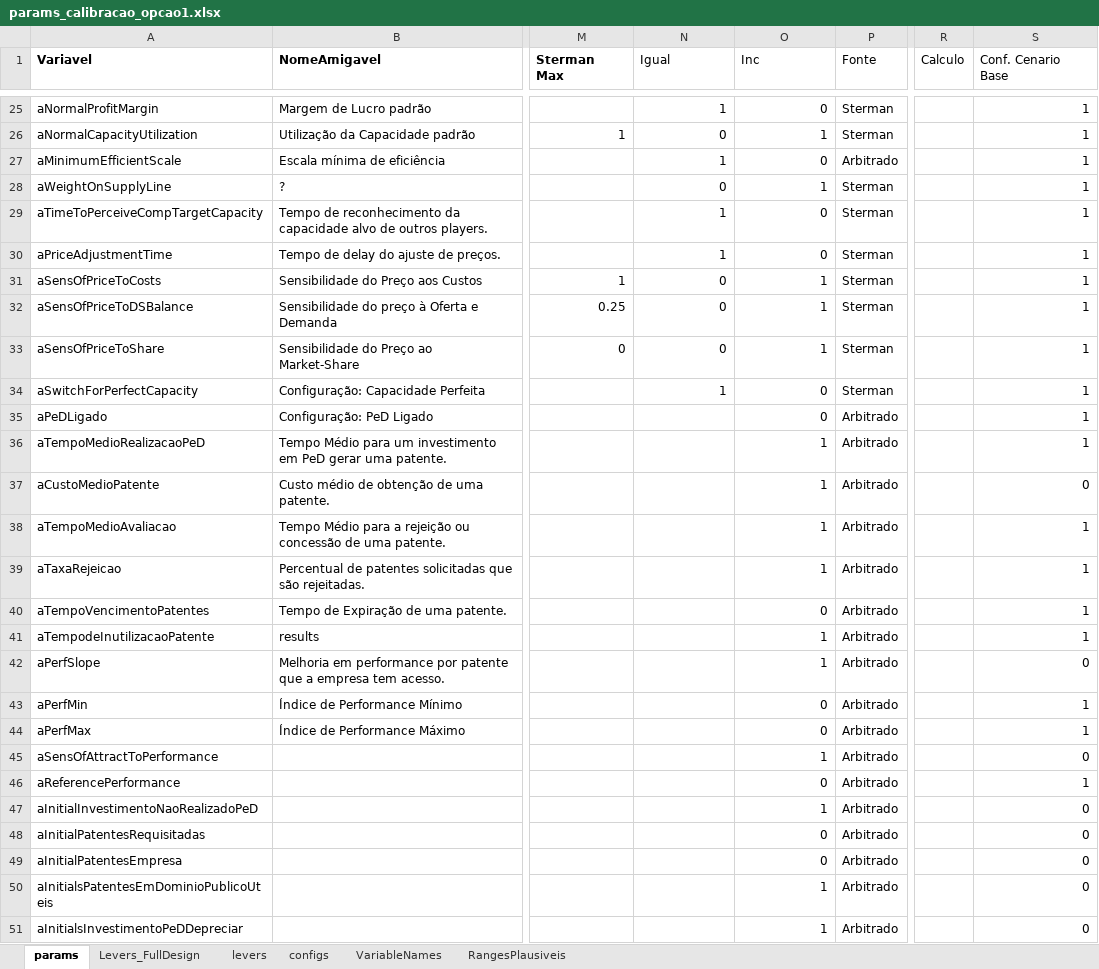
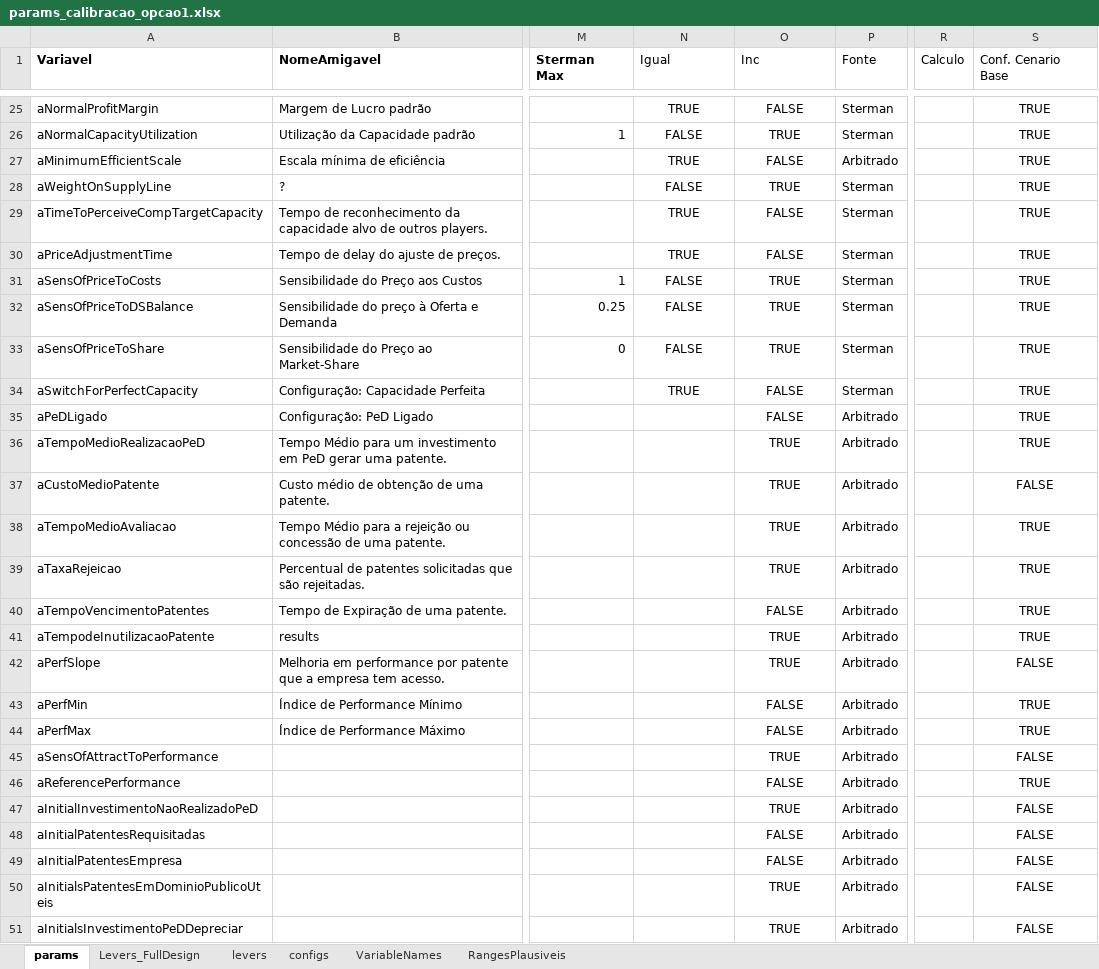
Before and after one commit to pedroliman/ms-rdm-dissertation, an Excel workbook: models/dissertation-model/modelo-R/calibracao/params_calibracao_opcao1.xlsx, sheet params, drawn as a sheet; only a part is shown, gaps mark what is left out; values as stored, in another font and other column widths than the file's, no borders; charts and pictures not drawn; the diff covers the shown part only; the diff names each change by its address in the sheet, - before the commit and + after, or states it on an @@ line.

```diff
--- a/models/dissertation-model/modelo-R/calibracao/params_calibracao_opcao1.xlsx (sheet params)
+++ b/models/dissertation-model/modelo-R/calibracao/params_calibracao_opcao1.xlsx (sheet params)
-N25:O34 alignment: right
+N25:O34 alignment: center
-N25 (Igual): 1
+N25 (Igual): TRUE
-O25 (Inc): 0
+O25 (Inc): FALSE
-S25:S51 alignment: right
+S25:S51 alignment: center
-S25:S36 (Conf. Cenario Base): 1
+S25:S36 (Conf. Cenario Base): TRUE
-N26 (Igual): 0
+N26 (Igual): FALSE
-O26 (Inc): 1
+O26 (Inc): TRUE
-N27 (Igual): 1
+N27 (Igual): TRUE
-O27 (Inc): 0
+O27 (Inc): FALSE
-N28 (Igual): 0
+N28 (Igual): FALSE
-O28 (Inc): 1
+O28 (Inc): TRUE
-N29:N30 (Igual): 1
+N29:N30 (Igual): TRUE
-O29:O30 (Inc): 0
+O29:O30 (Inc): FALSE
-N31:N33 (Igual): 0
+N31:N33 (Igual): FALSE
-O31:O33 (Inc): 1
+O31:O33 (Inc): TRUE
-N34 (Igual): 1
+N34 (Igual): TRUE
-O34:O35 (Inc): 0
+O34:O35 (Inc): FALSE
-O35:O51 alignment: right
+O35:O51 alignment: center
-O36:O39 (Inc): 1
+O36:O39 (Inc): TRUE
-S37 (Conf. Cenario Base): 0
+S37 (Conf. Cenario Base): FALSE
-S38:S41 (Conf. Cenario Base): 1
+S38:S41 (Conf. Cenario Base): TRUE
-O40 (Inc): 0
+O40 (Inc): FALSE
-O41:O42 (Inc): 1
+O41:O42 (Inc): TRUE
-S42 (Conf. Cenario Base): 0
+S42 (Conf. Cenario Base): FALSE
-O43:O44 (Inc): 0
+O43:O44 (Inc): FALSE
-S43:S44 (Conf. Cenario Base): 1
+S43:S44 (Conf. Cenario Base): TRUE
-O45 (Inc): 1
+O45 (Inc): TRUE
-S45 (Conf. Cenario Base): 0
+S45 (Conf. Cenario Base): FALSE
-O46 (Inc): 0
+O46 (Inc): FALSE
-S46 (Conf. Cenario Base): 1
+S46 (Conf. Cenario Base): TRUE
-O47 (Inc): 1
+O47 (Inc): TRUE
-S47:S51 (Conf. Cenario Base): 0
+S47:S51 (Conf. Cenario Base): FALSE
-O48:O49 (Inc): 0
+O48:O49 (Inc): FALSE
-O50:O51 (Inc): 1
+O50:O51 (Inc): TRUE
```
Also changed, not shown: 135 edited cells and cell formats elsewhere in this sheet, charts or pictures, models/dissertation-model/modelo-R/calibracao/params_calibracao_com_estrategia_v2.xlsx.
